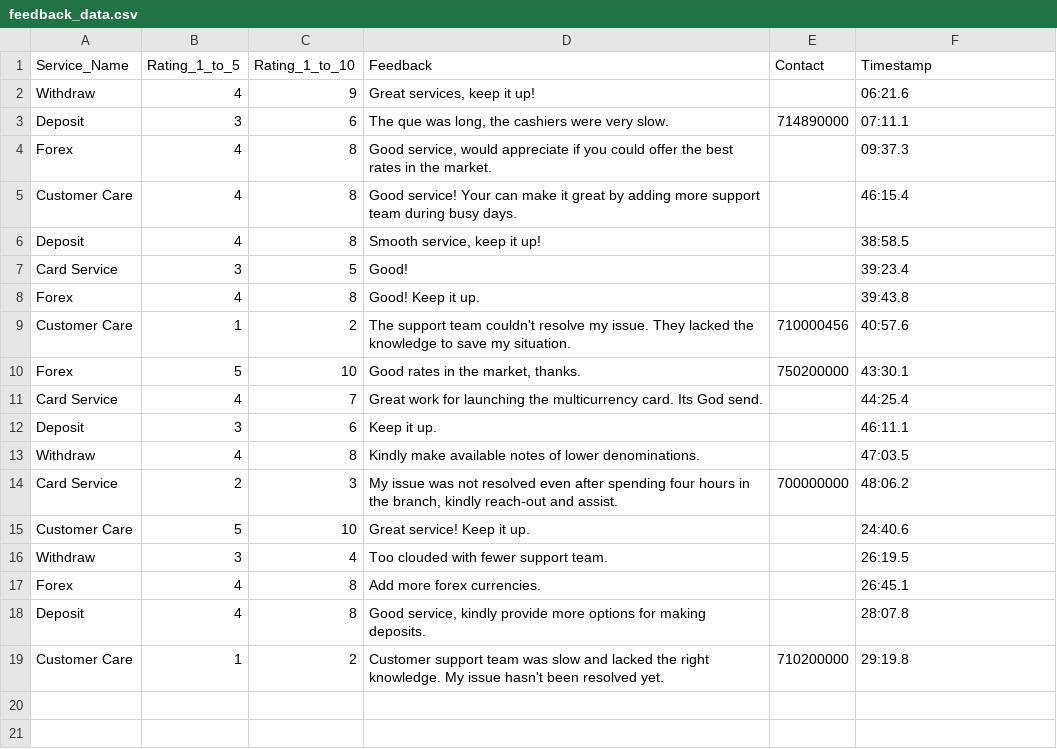
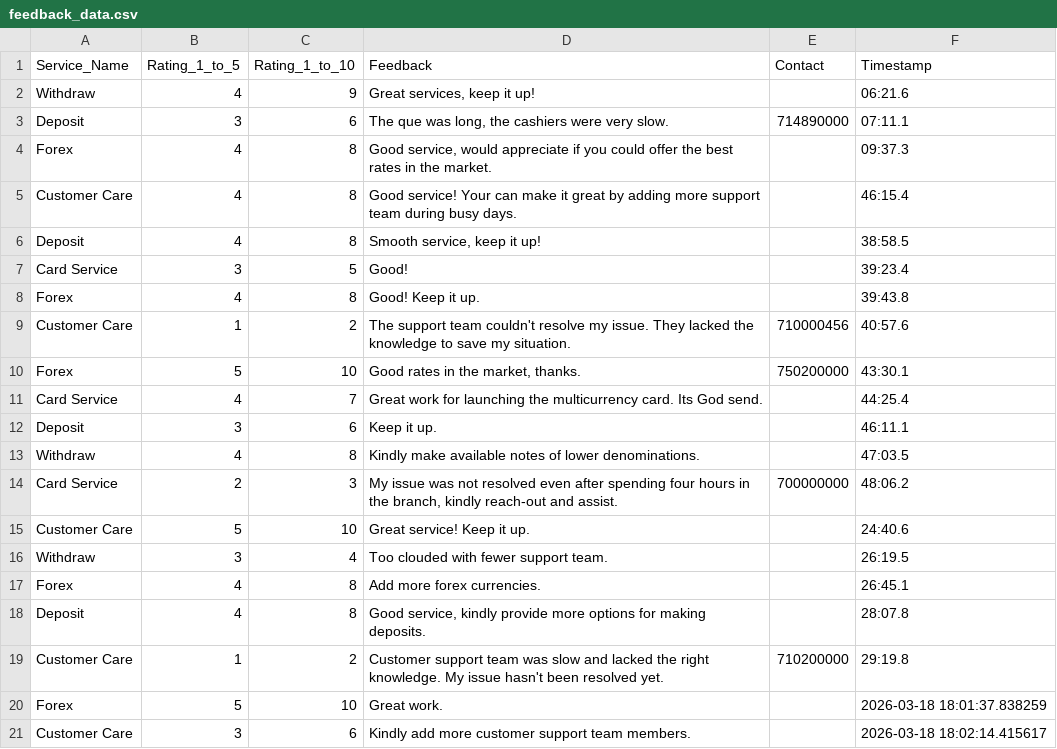
Before and after one commit to bernardkilonzo-rigor/shiny, a CSV file: code/Data collection app/feedback_data.csv, drawn as a sheet; the diff names each change by its address in the sheet, - before the commit and + after, or states it on an @@ line.

Commit message:
Updating app labels and submitting data to test the app.

```diff
--- a/code/Data collection app/feedback_data.csv
+++ b/code/Data collection app/feedback_data.csv
+row 20: Forex | 5 | 10 | Great work. |  | 2026-03-18 18:01:37.838259
+row 21: Customer Care | 3 | 6 | Kindly add more customer support team members. |  | 2026-03-18 18:02:14.415617
```
Also changed, not shown: 1 other file.
